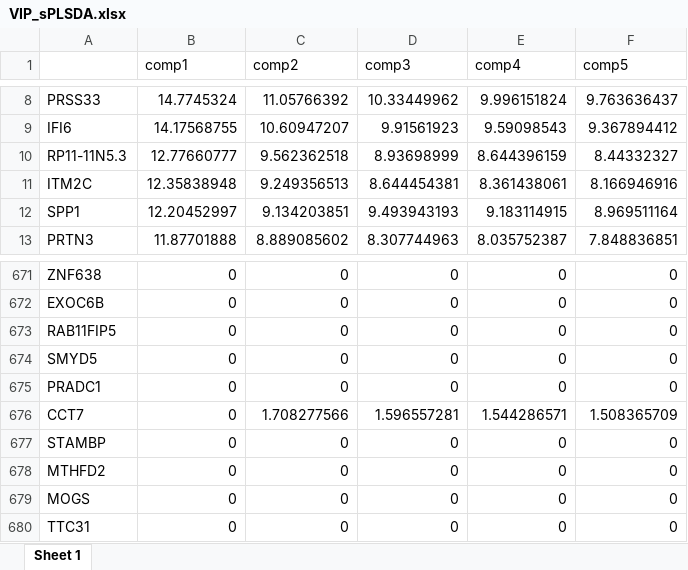
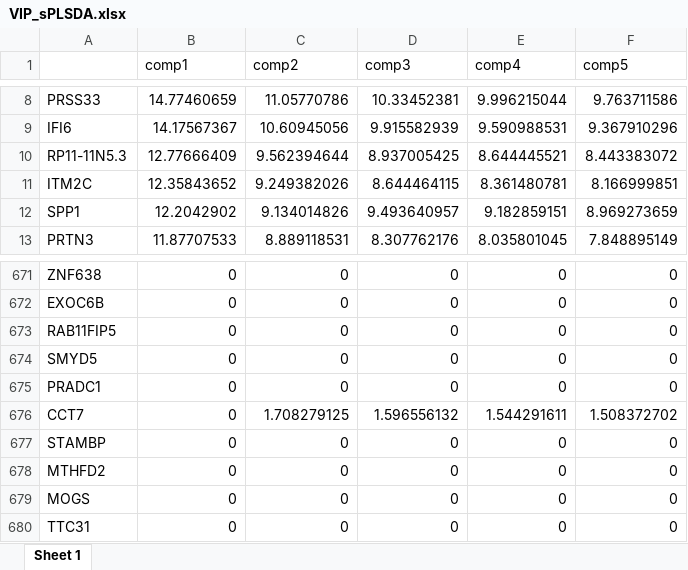
Before and after one commit to frgonzanu/TFM, an Excel workbook: Results/VIP_sPLSDA.xlsx, sheet Sheet 1, drawn as a sheet; only a part is shown, gaps mark what is left out; values as stored, in another font and other column widths than the file's, no borders; the diff covers the shown part only; the diff names each change by its address in the sheet, - before the commit and + after, or states it on an @@ line.

```diff
--- a/Results/VIP_sPLSDA.xlsx (sheet Sheet 1)
+++ b/Results/VIP_sPLSDA.xlsx (sheet Sheet 1)
-B8 (comp1): 14.7745324
+B8 (comp1): 14.77460659
-C8 (comp2): 11.05766392
+C8 (comp2): 11.05770786
-D8 (comp3): 10.33449962
+D8 (comp3): 10.33452381
-E8 (comp4): 9.996151824
+E8 (comp4): 9.996215044
-F8 (comp5): 9.763636437
+F8 (comp5): 9.763711586
-B9 (comp1): 14.17568755
+B9 (comp1): 14.17567367
-C9 (comp2): 10.60947207
+C9 (comp2): 10.60945056
-D9 (comp3): 9.91561923
+D9 (comp3): 9.915582939
-E9 (comp4): 9.59098543
+E9 (comp4): 9.590988531
-F9 (comp5): 9.367894412
+F9 (comp5): 9.367910296
-B10 (comp1): 12.77660777
+B10 (comp1): 12.77666409
-C10 (comp2): 9.562362518
+C10 (comp2): 9.562394644
-D10 (comp3): 8.93698999
+D10 (comp3): 8.937005425
-E10 (comp4): 8.644396159
+E10 (comp4): 8.644445521
-F10 (comp5): 8.44332327
+F10 (comp5): 8.443383072
-B11 (comp1): 12.35838948
+B11 (comp1): 12.35843652
-C11 (comp2): 9.249356513
+C11 (comp2): 9.249382026
-D11 (comp3): 8.644454381
+D11 (comp3): 8.644464115
-E11 (comp4): 8.361438061
+E11 (comp4): 8.361480781
-F11 (comp5): 8.166946916
+F11 (comp5): 8.166999851
-B12 (comp1): 12.20452997
+B12 (comp1): 12.2042902
-C12 (comp2): 9.134203851
+C12 (comp2): 9.134014826
-D12 (comp3): 9.493943193
+D12 (comp3): 9.493640957
-E12 (comp4): 9.183114915
+E12 (comp4): 9.182859151
-F12 (comp5): 8.969511164
+F12 (comp5): 8.969273659
-B13 (comp1): 11.87701888
+B13 (comp1): 11.87707533
-C13 (comp2): 8.889085602
+C13 (comp2): 8.889118531
-D13 (comp3): 8.307744963
+D13 (comp3): 8.307762176
-E13 (comp4): 8.035752387
+E13 (comp4): 8.035801045
-F13 (comp5): 7.848836851
+F13 (comp5): 7.848895149
-C676 (comp2): 1.708277566
+C676 (comp2): 1.708279125
-D676 (comp3): 1.596557281
+D676 (comp3): 1.596556132
-E676 (comp4): 1.544286571
+E676 (comp4): 1.544291611
-F676 (comp5): 1.508365709
+F676 (comp5): 1.508372702
```
Also changed, not shown: 667 edited cells elsewhere in this sheet, 14 other files.
